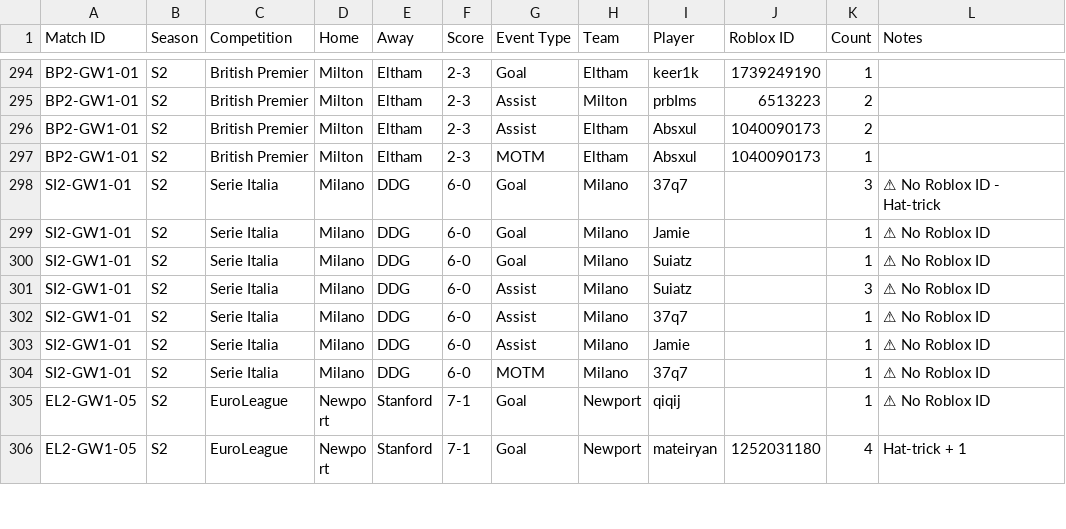
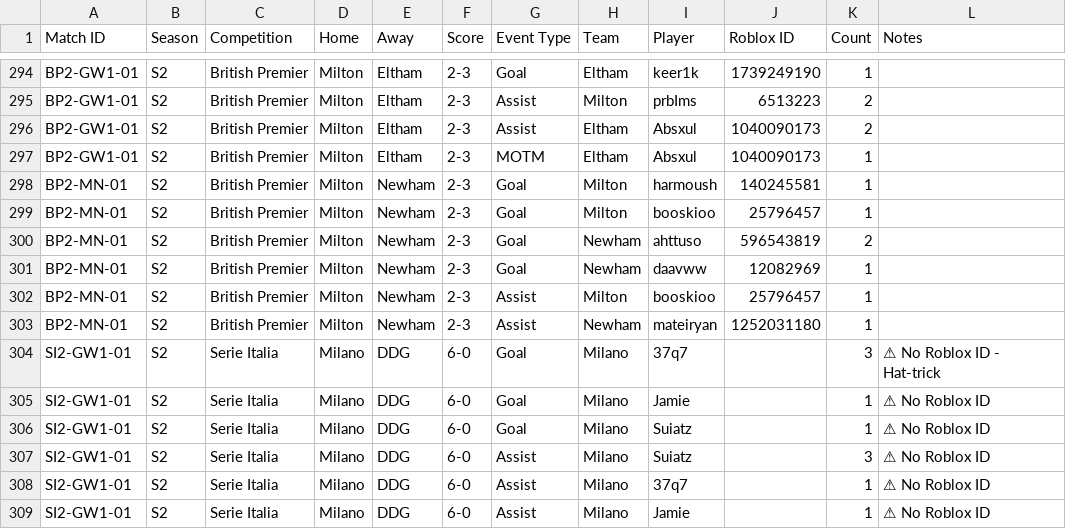
Before and after one commit to virtualfootballowner/vf-database, a CSV file: data/match-events.csv, drawn as a sheet; only a part is shown, gaps mark what is left out; the shorter side is filled out with more unchanged rows; the diff names each change by its address in the sheet, - before the commit and + after, or states it on an @@ line.

```diff
--- a/data/match-events.csv
+++ b/data/match-events.csv
+row 298: BP2-MN-01 | S2 | British Premier | Milton | Newham | 2-3 | Goal | Milton | harmoush | 140245581 | 1
+row 299: BP2-MN-01 | S2 | British Premier | Milton | Newham | 2-3 | Goal | Milton | booskioo | 25796457 | 1
+row 300: BP2-MN-01 | S2 | British Premier | Milton | Newham | 2-3 | Goal | Newham | ahttuso | 596543819 | 2
+row 301: BP2-MN-01 | S2 | British Premier | Milton | Newham | 2-3 | Goal | Newham | daavww | 12082969 | 1
+row 302: BP2-MN-01 | S2 | British Premier | Milton | Newham | 2-3 | Assist | Milton | booskioo | 25796457 | 1
+row 303: BP2-MN-01 | S2 | British Premier | Milton | Newham | 2-3 | Assist | Newham | mateiryan | 1252031180 | 1
```
Also changed, not shown: 1 other file.
